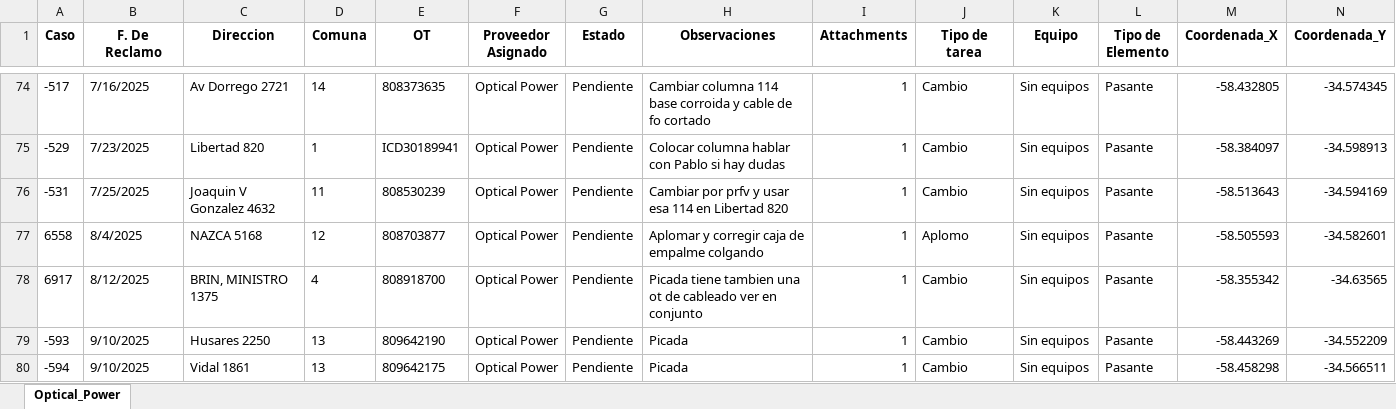
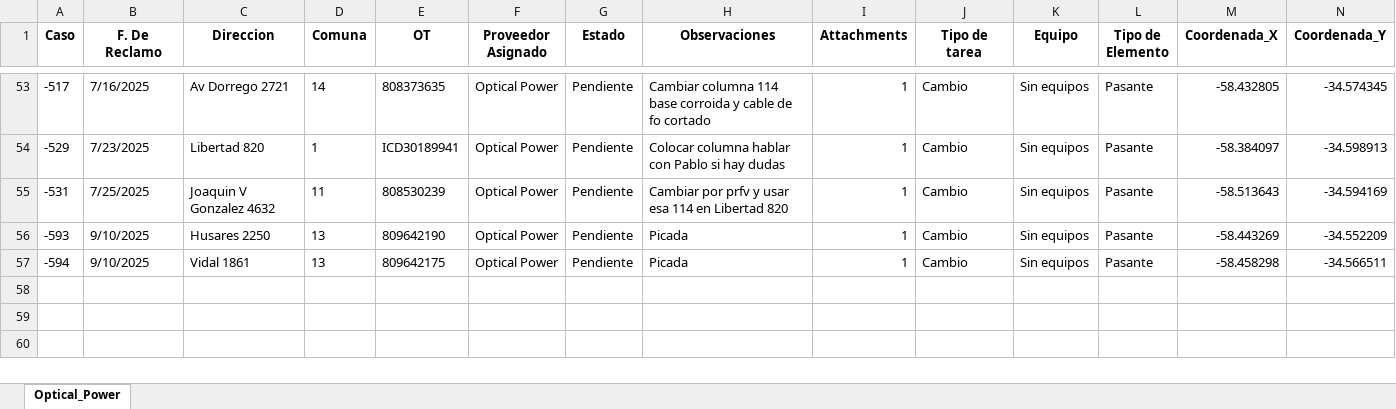
Before and after one commit to gestiondereclamosteco/opticalpower, an Excel workbook: mapa_interactivo_Optical_Power.xlsx, sheet Optical_Power, drawn as a sheet; only a part is shown, gaps mark what is left out; values as stored, in another font and other column widths than the file's, no borders; rows hold the shown columns only; the diff covers the shown part only; the diff names each change by its address in the sheet, - before the commit and + after, or states it on an @@ line.

```diff
--- a/mapa_interactivo_Optical_Power.xlsx (sheet Optical_Power)
+++ b/mapa_interactivo_Optical_Power.xlsx (sheet Optical_Power)
-row 77: 6558 | 8/4/2025 | NAZCA 5168 | 12 | 808703877 | Optical Power | Pendiente | Aplomar y corregir caja de empalme colgando | 1 | Aplomo | Sin equipos | Pasante | -58.505593 | -34.582601
-row 78: 6917 | 8/12/2025 | BRIN, MINISTRO 1375 | 4 | 808918700 | Optical Power | Pendiente | Picada tiene tambien una ot de cableado ver en conjunto | 1 | Cambio | Sin equipos | Pasante | -58.355342 | -34.63565
```
Also changed, not shown: 21 removed rows elsewhere in this sheet, 1 other file.
